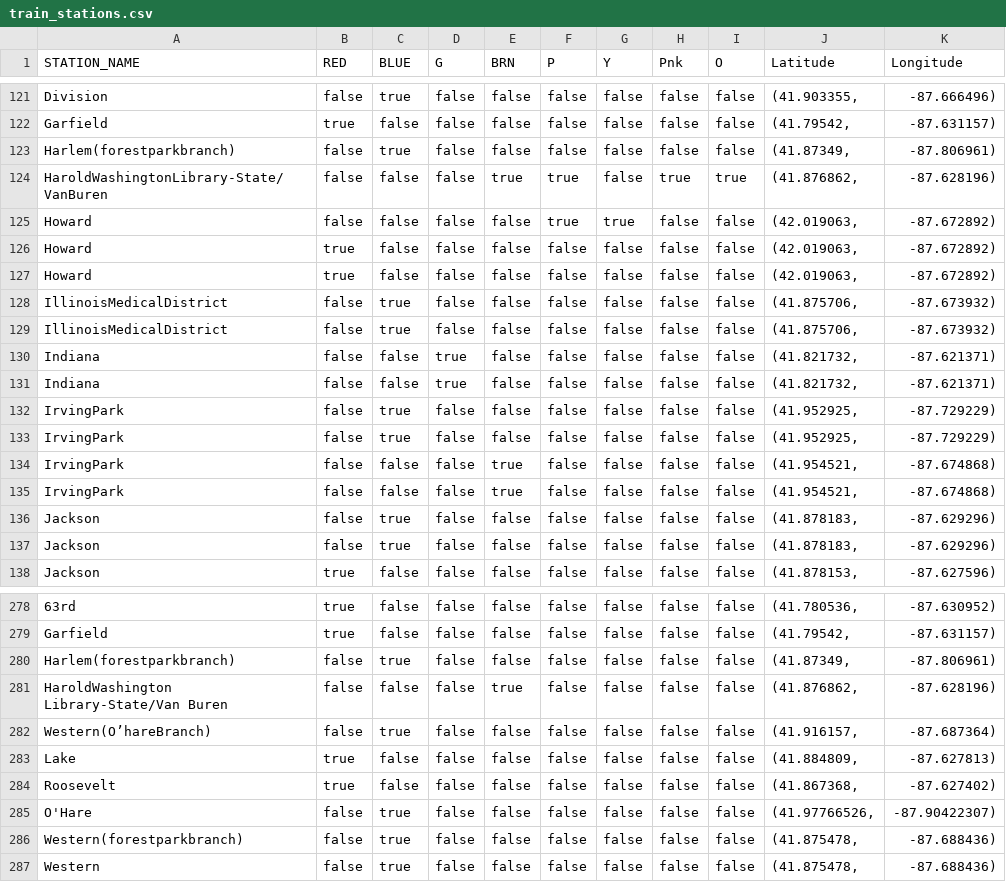
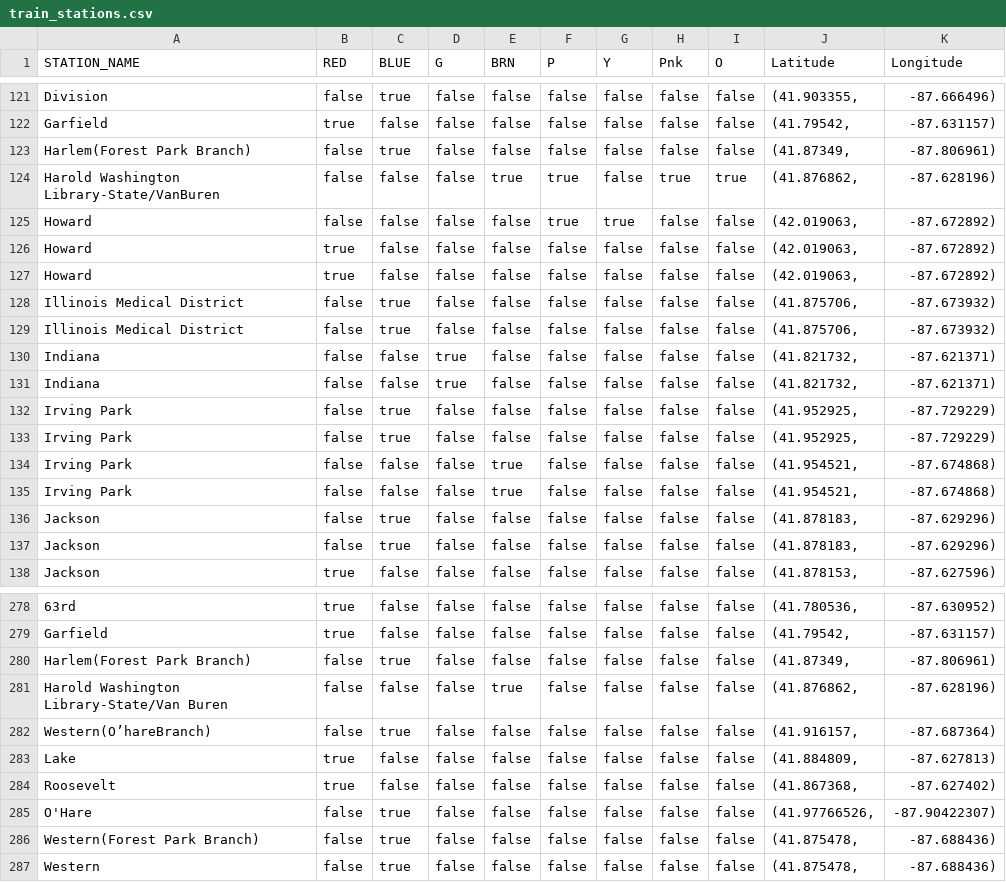
Before and after one commit to ddpalacios/Android-Live-Tracker, a CSV file: app/src/main/res/raw/train_stations.csv, drawn as a sheet; only a part is shown, gaps mark what is left out; the diff covers the shown part only; the diff names each change by its address in the sheet, - before the commit and + after, or states it on an @@ line.

```diff
--- a/app/src/main/res/raw/train_stations.csv
+++ b/app/src/main/res/raw/train_stations.csv
-A123 (STATION_NAME): Harlem(forestparkbranch)
+A123 (STATION_NAME): Harlem(Forest Park Branch)
-A124 (STATION_NAME): HaroldWashingtonLibrary-State/VanBuren
+A124 (STATION_NAME): Harold Washington Library-State/VanBuren
-A128:A129 (STATION_NAME): IllinoisMedicalDistrict
+A128:A129 (STATION_NAME): Illinois Medical District
-A132:A135 (STATION_NAME): IrvingPark
+A132:A135 (STATION_NAME): Irving Park
-A280 (STATION_NAME): Harlem(forestparkbranch)
+A280 (STATION_NAME): Harlem(Forest Park Branch)
-A281 (STATION_NAME): HaroldWashington Library-State/Van Buren
+A281 (STATION_NAME): Harold Washington Library-State/Van Buren
-A286 (STATION_NAME): Western(forestparkbranch)
+A286 (STATION_NAME): Western(Forest Park Branch)
```
Also changed, not shown: 8 edited cells elsewhere in this file, app/src/main/res/raw/train_line_stops.csv, 6 other files.
